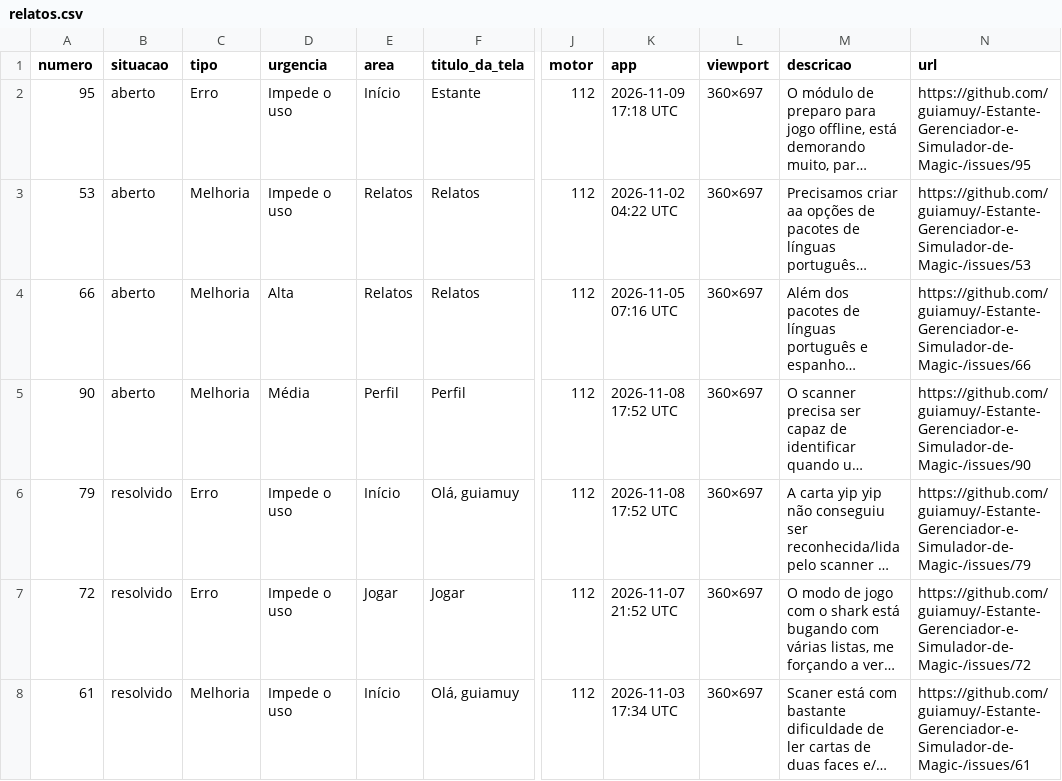
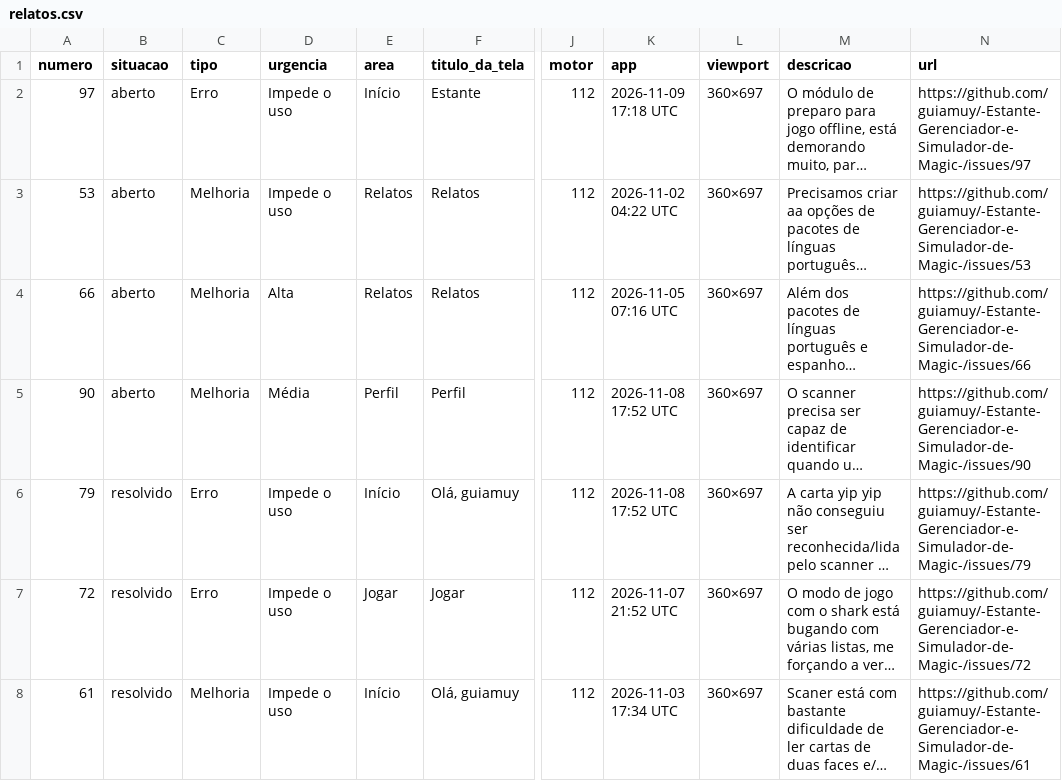
Before and after one commit to guiamuy/-Estante-Gerenciador-e-Simulador-de-Magic-, a CSV file: relatos.csv, drawn as a sheet; only a part is shown, gaps mark what is left out; long unchanged cells end in …; the diff names each change by its address in the sheet, - before the commit and + after, or states it on an @@ line.

```diff
--- a/relatos.csv
+++ b/relatos.csv
-A2 (numero): 95
+A2 (numero): 97
-N2 (url): https://github.com/guiamuy/-Estante-Gerenciador-e-Simulador-de-Magic-/issues/95
+N2 (url): https://github.com/guiamuy/-Estante-Gerenciador-e-Simulador-de-Magic-/issues/97
```
Also changed, not shown: 2 other files.
